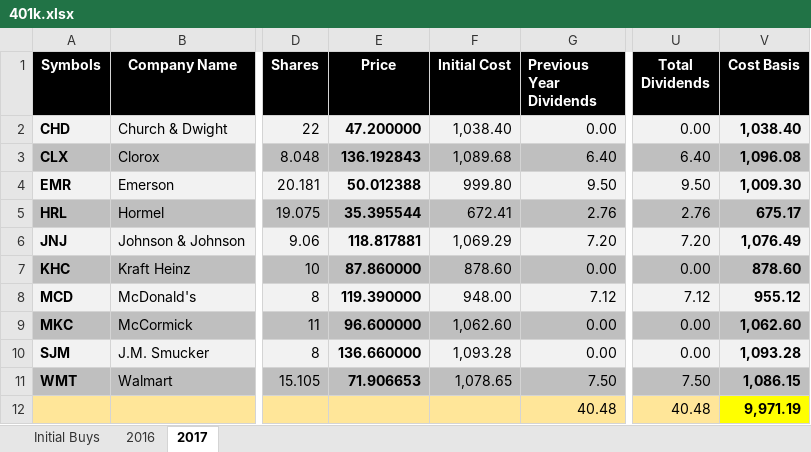
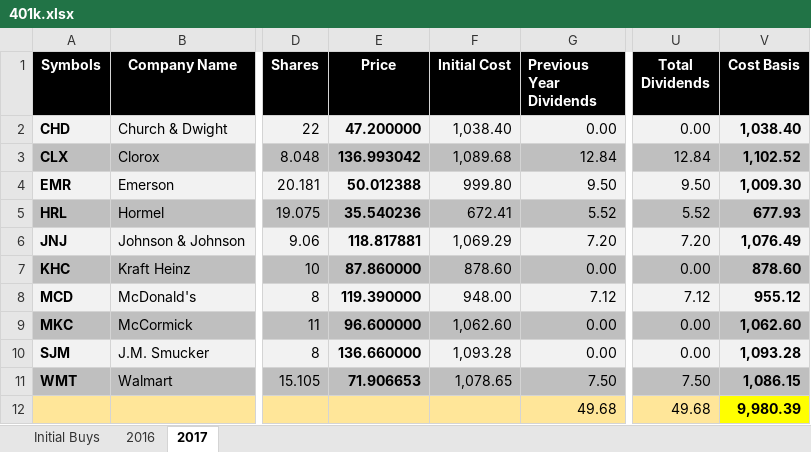
Before and after one commit to eplugplay/DividendLibertyCommercial, an Excel workbook: DividendLiberty/401k.xlsx, sheet 2017, drawn as a sheet; only a part is shown, gaps mark what is left out; values as stored, in another font and other column widths than the file's, no borders; the diff names each change by its address in the sheet, - before the commit and + after, or states it on an @@ line.

```diff
--- a/DividendLiberty/401k.xlsx (sheet 2017)
+++ b/DividendLiberty/401k.xlsx (sheet 2017)
-E3 (Price): 136.192843
+E3 (Price): 136.993042
-G3 (Previous Year Dividends): 6.40
+G3 (Previous Year Dividends): 12.84
-U3 (Total Dividends): 6.40
+U3 (Total Dividends): 12.84
-V3 (Cost Basis): 1,096.08
+V3 (Cost Basis): 1,102.52
-E5 (Price): 35.395544
+E5 (Price): 35.540236
-G5 (Previous Year Dividends): 2.76
+G5 (Previous Year Dividends): 5.52
-U5 (Total Dividends): 2.76
+U5 (Total Dividends): 5.52
-V5 (Cost Basis): 675.17
+V5 (Cost Basis): 677.93
-G12 (Previous Year Dividends): 40.48
+G12 (Previous Year Dividends): 49.68
-U12 (Total Dividends): 40.48
+U12 (Total Dividends): 49.68
-V12 (Cost Basis): 9,971.19
+V12 (Cost Basis): 9,980.39
```
Also changed, not shown: sheet 2016, DividendLiberty/Suzie's IRA.xlsx, DividendLiberty/Taxable.xlsx, 5 other files.
